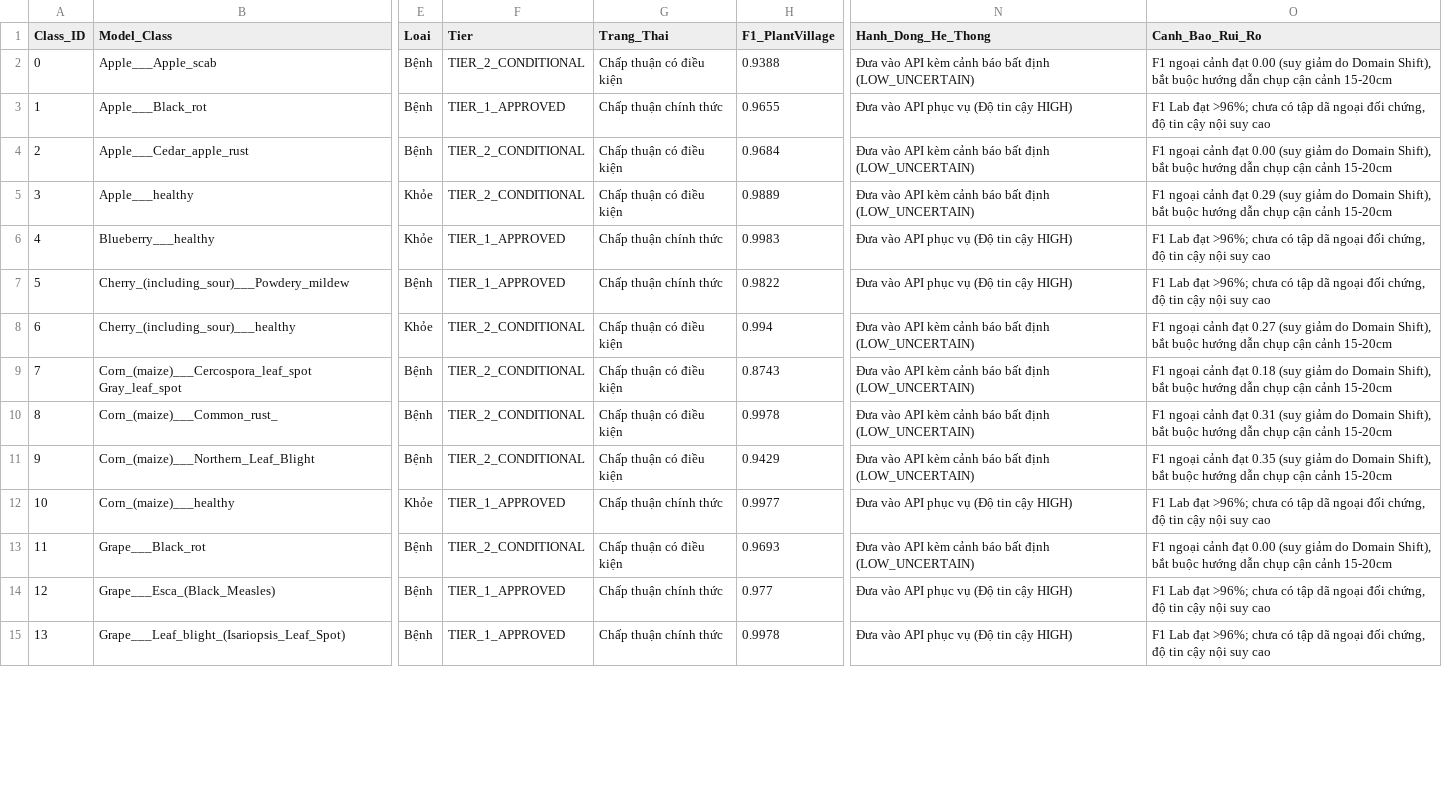
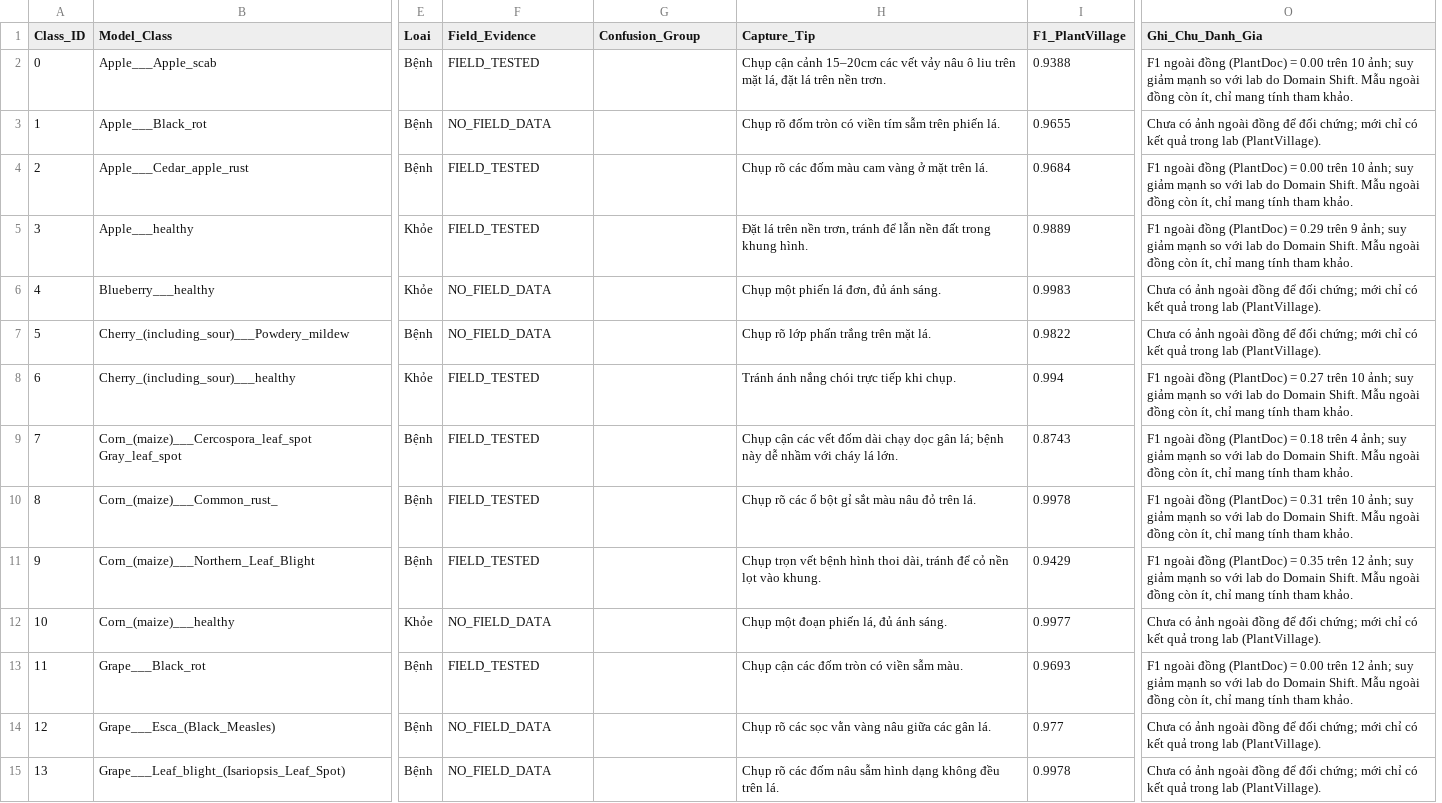
Before and after one commit to duanhap/LAVITREE, a CSV file: backend/ai-service/app/models/Lavitree_Selected_Classes.csv, drawn as a sheet; only a part is shown, gaps mark what is left out; removed rows and columns are numbered as before the commit, all else as after; the diff covers the shown part only; the diff names each change by its address in the sheet, - before the commit and + after, or states it on an @@ line.

```diff
--- a/backend/ai-service/app/models/Lavitree_Selected_Classes.csv
+++ b/backend/ai-service/app/models/Lavitree_Selected_Classes.csv
+column H (Capture_Tip), rows 2-15: Chụp cận cảnh 15–20cm các vết vảy nâu ô liu trên mặt lá, đặt lá trên nền trơn. | Chụp rõ đốm tròn có viền tím sẫm trên phiến lá. | Chụp rõ các đốm màu cam vàng ở mặt trên lá. | Đặt lá trên nền trơn, tránh để lẫn nền đất trong khung hình. | Chụp một phiến lá đơn, đủ ánh sáng. | Chụp rõ lớp phấn trắng trên mặt lá. | Tránh ánh nắng chói trực tiếp khi chụp. | Chụp cận các vết đốm dài chạy dọc gân lá; bệnh này dễ nhầm với cháy lá lớn. | Chụp rõ các ổ bột gỉ sắt màu nâu đỏ trên lá. | Chụp trọn vết bệnh hình thoi dài, tránh để cỏ nền lọt vào khung. | Chụp một đoạn phiến lá, đủ ánh sáng. | Chụp cận các đốm tròn có viền sẫm màu. | Chụp rõ các sọc vằn vàng nâu giữa các gân lá. | Chụp rõ các đốm nâu sẫm hình dạng không đều trên lá.
-column N (Hanh_Dong_He_Thong), rows 2-15: Đưa vào API kèm cảnh báo bất định (LOW_UNCERTAIN) | Đưa vào API phục vụ (Độ tin cậy HIGH) | Đưa vào API kèm cảnh báo bất định (LOW_UNCERTAIN) | Đưa vào API kèm cảnh báo bất định (LOW_UNCERTAIN) | Đưa vào API phục vụ (Độ tin cậy HIGH) | Đưa vào API phục vụ (Độ tin cậy HIGH) | Đưa vào API kèm cảnh báo bất định (LOW_UNCERTAIN) | Đưa vào API kèm cảnh báo bất định (LOW_UNCERTAIN) | Đưa vào API kèm cảnh báo bất định (LOW_UNCERTAIN) | Đưa vào API kèm cảnh báo bất định (LOW_UNCERTAIN) | Đưa vào API phục vụ (Độ tin cậy HIGH) | Đưa vào API kèm cảnh báo bất định (LOW_UNCERTAIN) | Đưa vào API phục vụ (Độ tin cậy HIGH) | Đưa vào API phục vụ (Độ tin cậy HIGH)
-F1: Tier
+F1: Field_Evidence
-G1: Trang_Thai
+G1: Confusion_Group
-O1: Canh_Bao_Rui_Ro
+O1: Ghi_Chu_Danh_Gia
-F2 (Field_Evidence): TIER_2_CONDITIONAL
+F2 (Field_Evidence): FIELD_TESTED
-G2 (Confusion_Group): Chấp thuận có điều kiện
+G2 (Confusion_Group): (empty)
-O2 (Ghi_Chu_Danh_Gia): F1 ngoại cảnh đạt 0.00 (suy giảm do Domain Shift), bắt buộc hướng dẫn chụp cận cảnh 15-20cm
+O2 (Ghi_Chu_Danh_Gia): F1 ngoài đồng (PlantDoc) = 0.00 trên 10 ảnh; suy giảm mạnh so với lab do Domain Shift. Mẫu ngoài đồng còn ít, chỉ mang tính tham khảo.
-F3 (Field_Evidence): TIER_1_APPROVED
+F3 (Field_Evidence): NO_FIELD_DATA
-G3 (Confusion_Group): Chấp thuận chính thức
+G3 (Confusion_Group): (empty)
-O3 (Ghi_Chu_Danh_Gia): F1 Lab đạt >96%; chưa có tập dã ngoại đối chứng, độ tin cậy nội suy cao
+O3 (Ghi_Chu_Danh_Gia): Chưa có ảnh ngoài đồng để đối chứng; mới chỉ có kết quả trong lab (PlantVillage).
-F4:F5 (Field_Evidence): TIER_2_CONDITIONAL
+F4:F5 (Field_Evidence): FIELD_TESTED
-G4:G5 (Confusion_Group): Chấp thuận có điều kiện
+G4:G5 (Confusion_Group): (empty)
-O4 (Ghi_Chu_Danh_Gia): F1 ngoại cảnh đạt 0.00 (suy giảm do Domain Shift), bắt buộc hướng dẫn chụp cận cảnh 15-20cm
+O4 (Ghi_Chu_Danh_Gia): F1 ngoài đồng (PlantDoc) = 0.00 trên 10 ảnh; suy giảm mạnh so với lab do Domain Shift. Mẫu ngoài đồng còn ít, chỉ mang tính tham khảo.
-O5 (Ghi_Chu_Danh_Gia): F1 ngoại cảnh đạt 0.29 (suy giảm do Domain Shift), bắt buộc hướng dẫn chụp cận cảnh 15-20cm
+O5 (Ghi_Chu_Danh_Gia): F1 ngoài đồng (PlantDoc) = 0.29 trên 9 ảnh; suy giảm mạnh so với lab do Domain Shift. Mẫu ngoài đồng còn ít, chỉ mang tính tham khảo.
-F6:F7 (Field_Evidence): TIER_1_APPROVED
+F6:F7 (Field_Evidence): NO_FIELD_DATA
-G6:G7 (Confusion_Group): Chấp thuận chính thức
+G6:G7 (Confusion_Group): (empty)
-O6:O7 (Ghi_Chu_Danh_Gia): F1 Lab đạt >96%; chưa có tập dã ngoại đối chứng, độ tin cậy nội suy cao
+O6:O7 (Ghi_Chu_Danh_Gia): Chưa có ảnh ngoài đồng để đối chứng; mới chỉ có kết quả trong lab (PlantVillage).
-F8:F11 (Field_Evidence): TIER_2_CONDITIONAL
+F8:F11 (Field_Evidence): FIELD_TESTED
-G8:G11 (Confusion_Group): Chấp thuận có điều kiện
+G8:G11 (Confusion_Group): (empty)
-O8 (Ghi_Chu_Danh_Gia): F1 ngoại cảnh đạt 0.27 (suy giảm do Domain Shift), bắt buộc hướng dẫn chụp cận cảnh 15-20cm
+O8 (Ghi_Chu_Danh_Gia): F1 ngoài đồng (PlantDoc) = 0.27 trên 10 ảnh; suy giảm mạnh so với lab do Domain Shift. Mẫu ngoài đồng còn ít, chỉ mang tính tham khảo.
-O9 (Ghi_Chu_Danh_Gia): F1 ngoại cảnh đạt 0.18 (suy giảm do Domain Shift), bắt buộc hướng dẫn chụp cận cảnh 15-20cm
+O9 (Ghi_Chu_Danh_Gia): F1 ngoài đồng (PlantDoc) = 0.18 trên 4 ảnh; suy giảm mạnh so với lab do Domain Shift. Mẫu ngoài đồng còn ít, chỉ mang tính tham khảo.
-O10 (Ghi_Chu_Danh_Gia): F1 ngoại cảnh đạt 0.31 (suy giảm do Domain Shift), bắt buộc hướng dẫn chụp cận cảnh 15-20cm
+O10 (Ghi_Chu_Danh_Gia): F1 ngoài đồng (PlantDoc) = 0.31 trên 10 ảnh; suy giảm mạnh so với lab do Domain Shift. Mẫu ngoài đồng còn ít, chỉ mang tính tham khảo.
-O11 (Ghi_Chu_Danh_Gia): F1 ngoại cảnh đạt 0.35 (suy giảm do Domain Shift), bắt buộc hướng dẫn chụp cận cảnh 15-20cm
+O11 (Ghi_Chu_Danh_Gia): F1 ngoài đồng (PlantDoc) = 0.35 trên 12 ảnh; suy giảm mạnh so với lab do Domain Shift. Mẫu ngoài đồng còn ít, chỉ mang tính tham khảo.
-F12 (Field_Evidence): TIER_1_APPROVED
+F12 (Field_Evidence): NO_FIELD_DATA
-G12 (Confusion_Group): Chấp thuận chính thức
+G12 (Confusion_Group): (empty)
-O12 (Ghi_Chu_Danh_Gia): F1 Lab đạt >96%; chưa có tập dã ngoại đối chứng, độ tin cậy nội suy cao
+O12 (Ghi_Chu_Danh_Gia): Chưa có ảnh ngoài đồng để đối chứng; mới chỉ có kết quả trong lab (PlantVillage).
-F13 (Field_Evidence): TIER_2_CONDITIONAL
+F13 (Field_Evidence): FIELD_TESTED
-G13 (Confusion_Group): Chấp thuận có điều kiện
+G13 (Confusion_Group): (empty)
-O13 (Ghi_Chu_Danh_Gia): F1 ngoại cảnh đạt 0.00 (suy giảm do Domain Shift), bắt buộc hướng dẫn chụp cận cảnh 15-20cm
+O13 (Ghi_Chu_Danh_Gia): F1 ngoài đồng (PlantDoc) = 0.00 trên 12 ảnh; suy giảm mạnh so với lab do Domain Shift. Mẫu ngoài đồng còn ít, chỉ mang tính tham khảo.
-F14:F15 (Field_Evidence): TIER_1_APPROVED
+F14:F15 (Field_Evidence): NO_FIELD_DATA
-G14:G15 (Confusion_Group): Chấp thuận chính thức
+G14:G15 (Confusion_Group): (empty)
-O14:O15 (Ghi_Chu_Danh_Gia): F1 Lab đạt >96%; chưa có tập dã ngoại đối chứng, độ tin cậy nội suy cao
+O14:O15 (Ghi_Chu_Danh_Gia): Chưa có ảnh ngoài đồng để đối chứng; mới chỉ có kết quả trong lab (PlantVillage).
```
Also changed, not shown: 78 edited cells elsewhere in this file, 12 other files.
